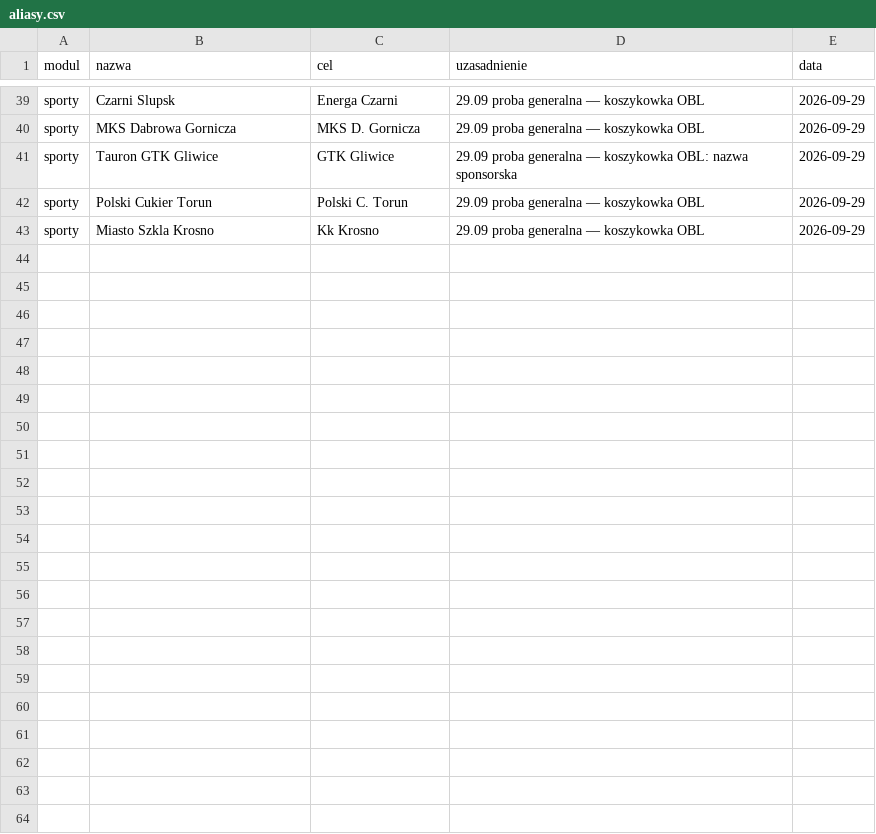
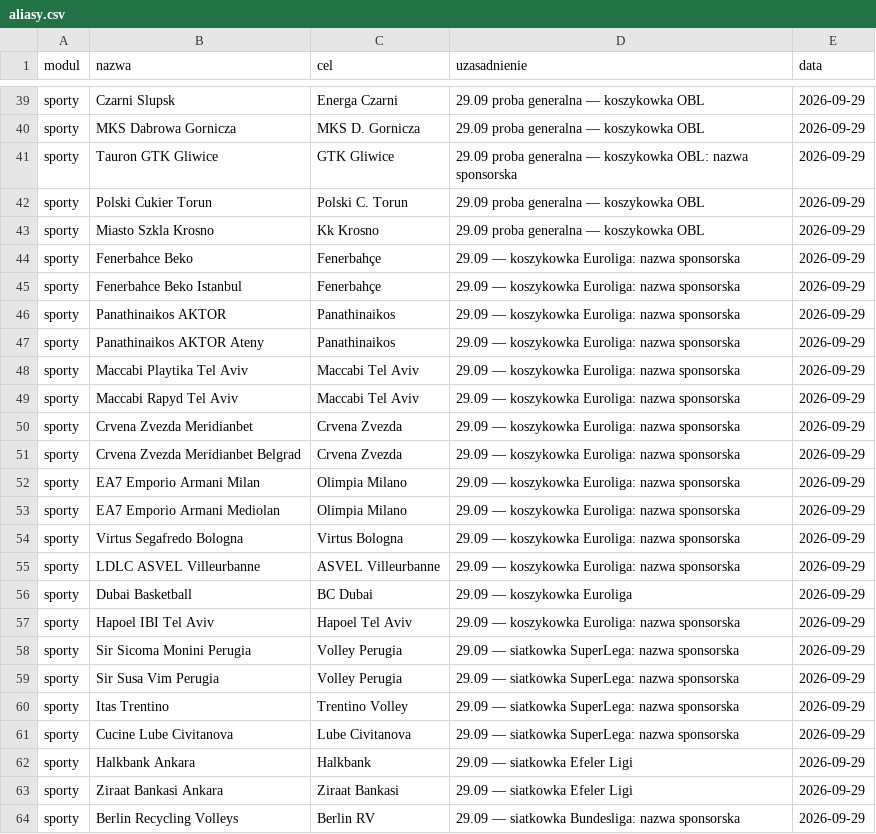
Before and after one commit to jedrzej82/sts-kb, a CSV file: aliasy.csv, drawn as a sheet; only a part is shown, gaps mark what is left out; the diff names each change by its address in the sheet, - before the commit and + after, or states it on an @@ line.

```diff
--- a/aliasy.csv
+++ b/aliasy.csv
+row 44: sporty | Fenerbahce Beko | Fenerbahçe | 29.09 — koszykowka Euroliga: nazwa sponsorska | 2026-09-29
+row 45: sporty | Fenerbahce Beko Istanbul | Fenerbahçe | 29.09 — koszykowka Euroliga: nazwa sponsorska | 2026-09-29
+row 46: sporty | Panathinaikos AKTOR | Panathinaikos | 29.09 — koszykowka Euroliga: nazwa sponsorska | 2026-09-29
+row 47: sporty | Panathinaikos AKTOR Ateny | Panathinaikos | 29.09 — koszykowka Euroliga: nazwa sponsorska | 2026-09-29
+row 48: sporty | Maccabi Playtika Tel Aviv | Maccabi Tel Aviv | 29.09 — koszykowka Euroliga: nazwa sponsorska | 2026-09-29
+row 49: sporty | Maccabi Rapyd Tel Aviv | Maccabi Tel Aviv | 29.09 — koszykowka Euroliga: nazwa sponsorska | 2026-09-29
+row 50: sporty | Crvena Zvezda Meridianbet | Crvena Zvezda | 29.09 — koszykowka Euroliga: nazwa sponsorska | 2026-09-29
+row 51: sporty | Crvena Zvezda Meridianbet Belgrad | Crvena Zvezda | 29.09 — koszykowka Euroliga: nazwa sponsorska | 2026-09-29
+row 52: sporty | EA7 Emporio Armani Milan | Olimpia Milano | 29.09 — koszykowka Euroliga: nazwa sponsorska | 2026-09-29
+row 53: sporty | EA7 Emporio Armani Mediolan | Olimpia Milano | 29.09 — koszykowka Euroliga: nazwa sponsorska | 2026-09-29
+row 54: sporty | Virtus Segafredo Bologna | Virtus Bologna | 29.09 — koszykowka Euroliga: nazwa sponsorska | 2026-09-29
+row 55: sporty | LDLC ASVEL Villeurbanne | ASVEL Villeurbanne | 29.09 — koszykowka Euroliga: nazwa sponsorska | 2026-09-29
+row 56: sporty | Dubai Basketball | BC Dubai | 29.09 — koszykowka Euroliga | 2026-09-29
+row 57: sporty | Hapoel IBI Tel Aviv | Hapoel Tel Aviv | 29.09 — koszykowka Euroliga: nazwa sponsorska | 2026-09-29
+row 58: sporty | Sir Sicoma Monini Perugia | Volley Perugia | 29.09 — siatkowka SuperLega: nazwa sponsorska | 2026-09-29
+row 59: sporty | Sir Susa Vim Perugia | Volley Perugia | 29.09 — siatkowka SuperLega: nazwa sponsorska | 2026-09-29
+row 60: sporty | Itas Trentino | Trentino Volley | 29.09 — siatkowka SuperLega: nazwa sponsorska | 2026-09-29
+row 61: sporty | Cucine Lube Civitanova | Lube Civitanova | 29.09 — siatkowka SuperLega: nazwa sponsorska | 2026-09-29
+row 62: sporty | Halkbank Ankara | Halkbank | 29.09 — siatkowka Efeler Ligi | 2026-09-29
+row 63: sporty | Ziraat Bankasi Ankara | Ziraat Bankasi | 29.09 — siatkowka Efeler Ligi | 2026-09-29
+row 64: sporty | Berlin Recycling Volleys | Berlin RV | 29.09 — siatkowka Bundesliga: nazwa sponsorska | 2026-09-29
```
Also changed, not shown: 1 other file.
